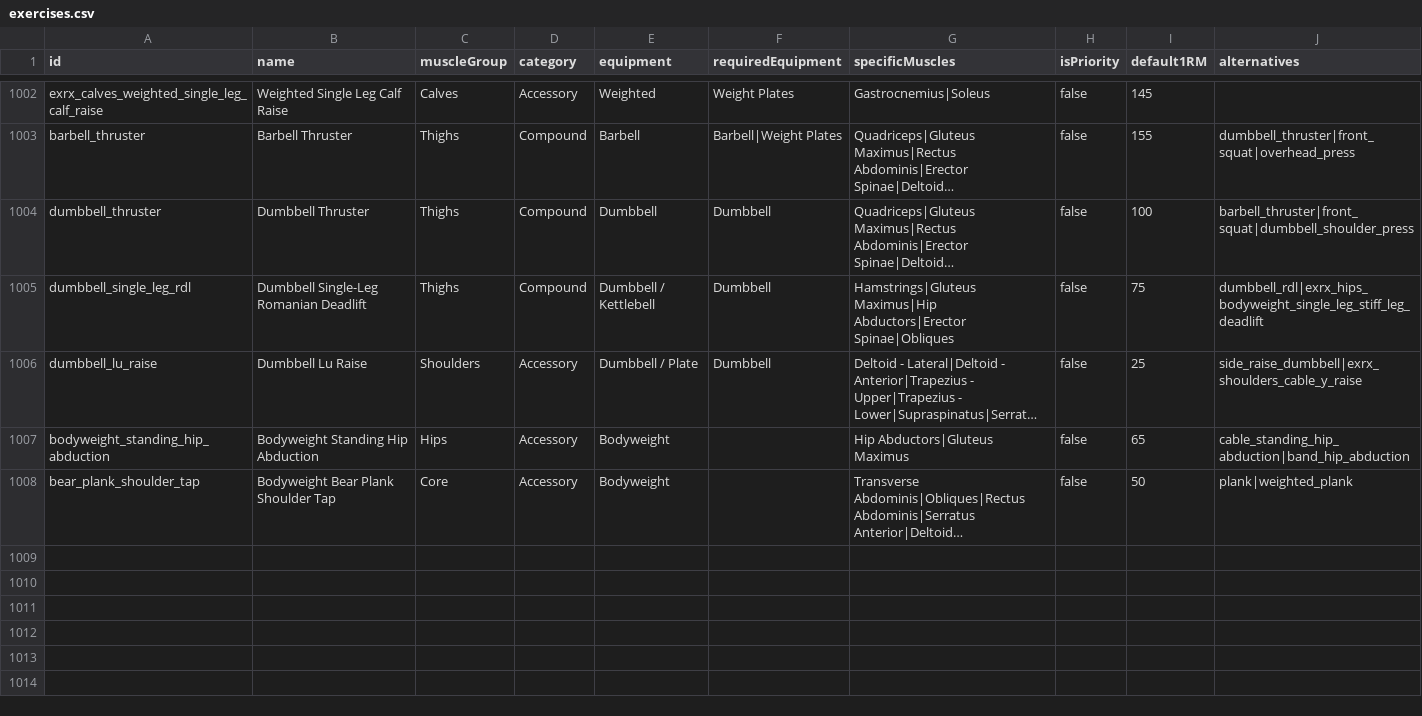
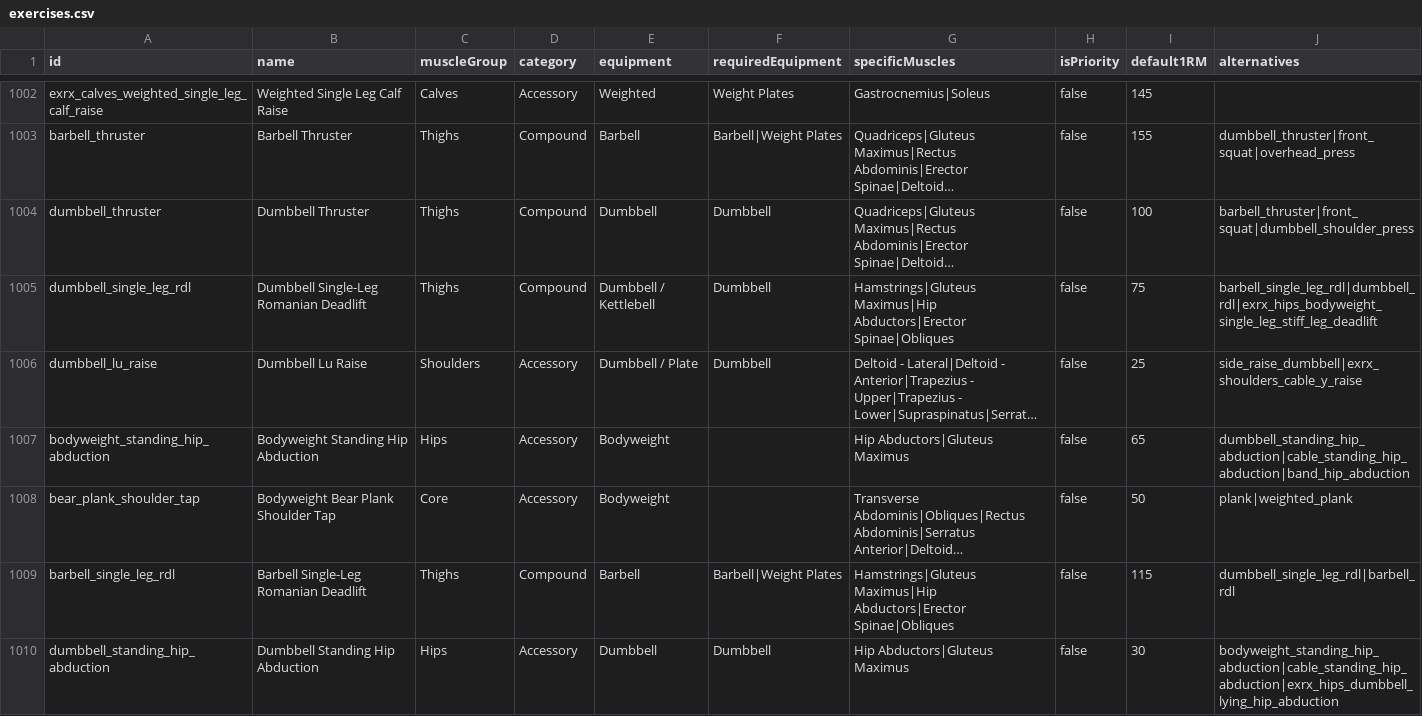
Before and after one commit to matthewnduvall/you-cant-cry-in-here, a CSV file: app/data/exercises.csv, drawn as a sheet; only a part is shown, gaps mark what is left out; long unchanged cells end in …; the diff names each change by its address in the sheet, - before the commit and + after, or states it on an @@ line.

```diff
--- a/app/data/exercises.csv
+++ b/app/data/exercises.csv
-J1005 (alternatives): dumbbell_rdl|exrx_hips_bodyweight_single_leg_stiff_leg_deadlift
+J1005 (alternatives): barbell_single_leg_rdl|dumbbell_rdl|exrx_hips_bodyweight_single_leg_stiff_leg_deadlift
-J1007 (alternatives): cable_standing_hip_abduction|band_hip_abduction
+J1007 (alternatives): dumbbell_standing_hip_abduction|cable_standing_hip_abduction|band_hip_abduction
+row 1009: barbell_single_leg_rdl | Barbell Single-Leg Romanian Deadlift | Thighs | Compound | Barbell | Barbell|Weight Plates | Hamstrings|Gluteus Maximus|Hip Abductors|Erector Spinae|Obliques | false | 115 | dumbbell_single_leg_rdl|barbell_rdl
+row 1010: dumbbell_standing_hip_abduction | Dumbbell Standing Hip Abduction | Hips | Accessory | Dumbbell | Dumbbell | Hip Abductors|Gluteus Maximus | false | 30 | bodyweight_standing_hip_abduction|cable_standing_hip_abduction|exrx_hips_dumbbell_lying_hip_abduction
```
Also changed, not shown: 4 other files.
